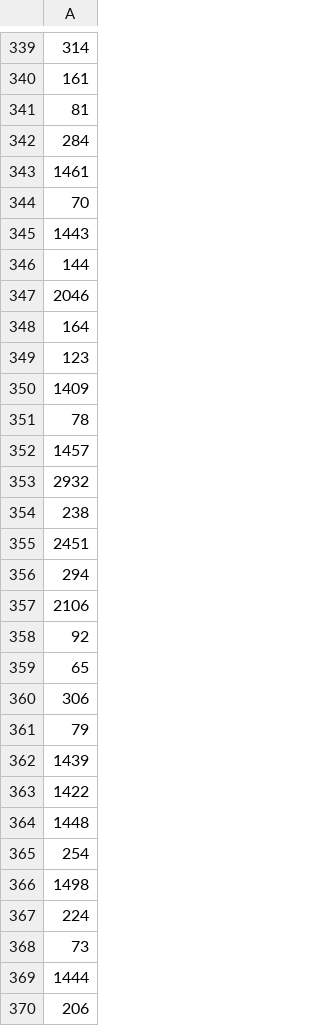
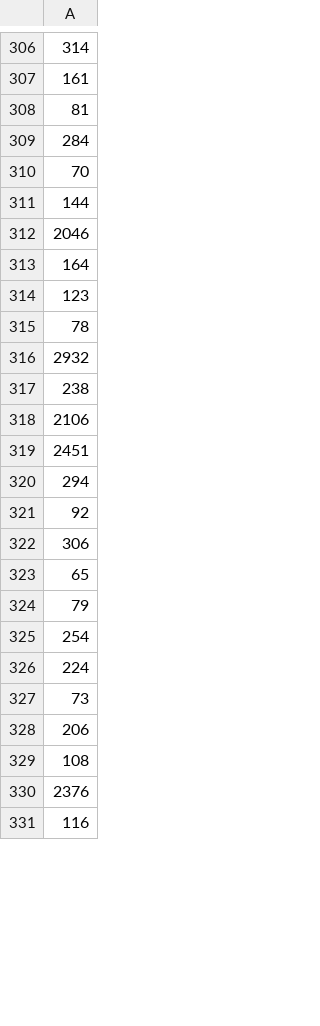
Before and after one commit to rbBosshard/pytcpl, a CSV file: data/metadata/subset/aeids.csv, drawn as a sheet; only a part is shown, gaps mark what is left out; the shorter side is filled out with more unchanged rows; removed rows and columns are numbered as before the commit, all else as after; the diff covers the shown part only; the diff names each change by its address in the sheet, - before the commit and + after, or states it on an @@ line.

Commit message:
cytotoxicity metadata more

```diff
--- a/data/metadata/subset/aeids.csv
+++ b/data/metadata/subset/aeids.csv
-row 343: 1461
-row 345: 1443
-row 350: 1409
-row 352: 1457
-row 357: 2106
+row 318: 2106
-row 360: 306
+row 322: 306
-row 362: 1439
-row 363: 1422
-row 364: 1448
-row 366: 1498
-row 369: 1444
```
Also changed, not shown: 54 removed rows, 16 moved rows and 3 edited cells elsewhere in this file, data/metadata/subset/aeids_sorted.csv, data/metadata/subset/aeids_target_assays.csv, 23 other files.
